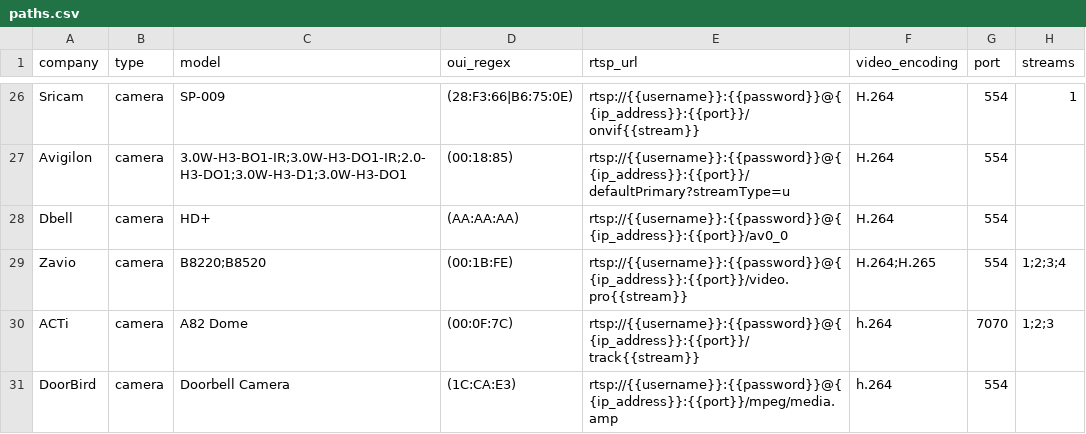
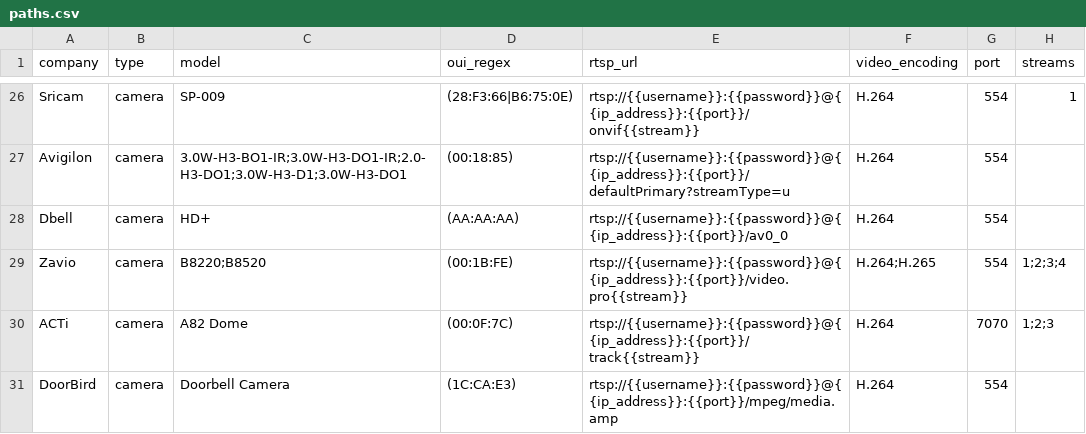
Before and after one commit to CamioCam/rtsp, a CSV file: cameras/paths.csv, drawn as a sheet; only a part is shown, gaps mark what is left out; the diff names each change by its address in the sheet, - before the commit and + after, or states it on an @@ line.

Commit message:
h.264 --> H.264

```diff
--- a/cameras/paths.csv
+++ b/cameras/paths.csv
-F30:F31 (video_encoding): h.264
+F30:F31 (video_encoding): H.264
```
